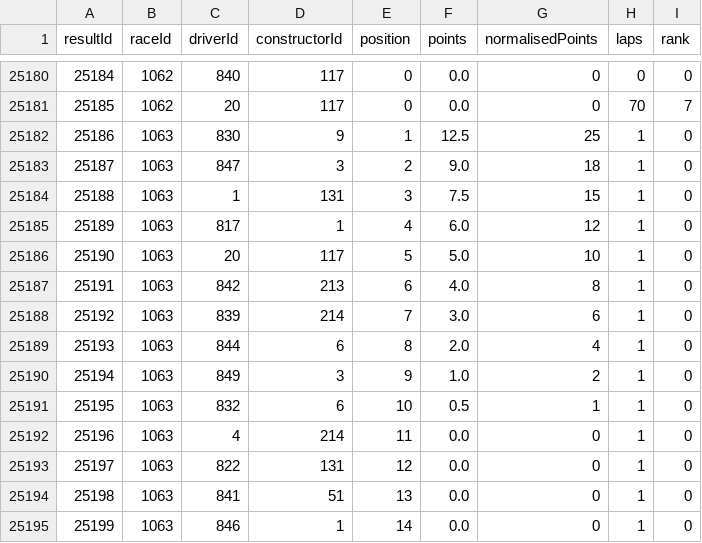
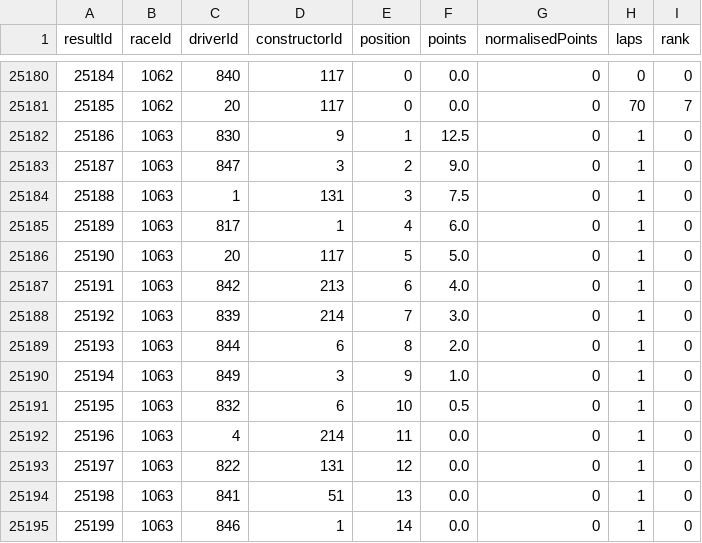
Before and after one commit to tomhoad03/DataStory, a CSV file: computed_dataset/normalised_results.csv, drawn as a sheet; only a part is shown, gaps mark what is left out.

Commit message:
Race overtakes

```diff
--- a/computed_dataset/normalised_results.csv
+++ b/computed_dataset/normalised_results.csv
@@ -25181,12 +25181,12 @@ resultId,raceId,driverId,constructorId,position,points,normalisedPoints,laps,ran
 25185,1062,20,117,0,0.0,0,70,7
-25186,1063,830,9,1,12.5,25,1,0
-25187,1063,847,3,2,9.0,18,1,0
-25188,1063,1,131,3,7.5,15,1,0
-25189,1063,817,1,4,6.0,12,1,0
-25190,1063,20,117,5,5.0,10,1,0
-25191,1063,842,213,6,4.0,8,1,0
-25192,1063,839,214,7,3.0,6,1,0
-25193,1063,844,6,8,2.0,4,1,0
-25194,1063,849,3,9,1.0,2,1,0
-25195,1063,832,6,10,0.5,1,1,0
+25186,1063,830,9,1,12.5,0,1,0
+25187,1063,847,3,2,9.0,0,1,0
+25188,1063,1,131,3,7.5,0,1,0
+25189,1063,817,1,4,6.0,0,1,0
+25190,1063,20,117,5,5.0,0,1,0
+25191,1063,842,213,6,4.0,0,1,0
+25192,1063,839,214,7,3.0,0,1,0
+25193,1063,844,6,8,2.0,0,1,0
+25194,1063,849,3,9,1.0,0,1,0
+25195,1063,832,6,10,0.5,0,1,0
 25196,1063,4,214,11,0.0,0,1,0
```
Also changed, not shown: 6 other files.
